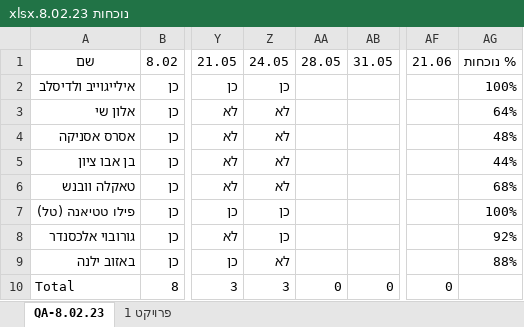
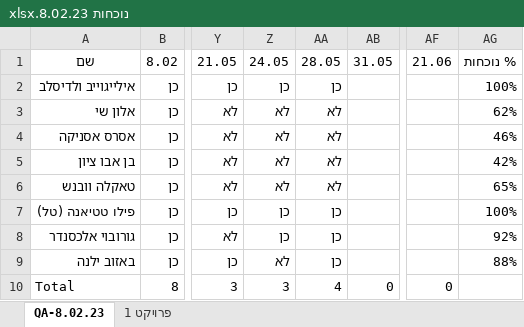
Before and after one commit to QA-8-02/Lessons, an Excel workbook: נוכחות 8.02.23.xlsx, sheet QA-8.02.23, drawn as a sheet; only a part is shown, gaps mark what is left out; values as stored, in another font and other column widths than the file's, no borders; conditional formats and table styles not drawn; the diff names each change by its address in the sheet, - before the commit and + after, or states it on an @@ line.

```diff
--- a/נוכחות 8.02.23.xlsx (sheet QA-8.02.23)
+++ b/נוכחות 8.02.23.xlsx (sheet QA-8.02.23)
-AA2: (empty)
+AA2: כן
-AA3:AA6: (empty)
+AA3:AA6: לא
-AG3: 64%
+AG3: 62%
-AG4: 48%
+AG4: 46%
-AG5: 44%
+AG5: 42%
-AG6: 68%
+AG6: 65%
-AA7:AA9: (empty)
+AA7:AA9: כן
-AA10: 0
+AA10: 4
```
Also changed, not shown: 2 other files.
